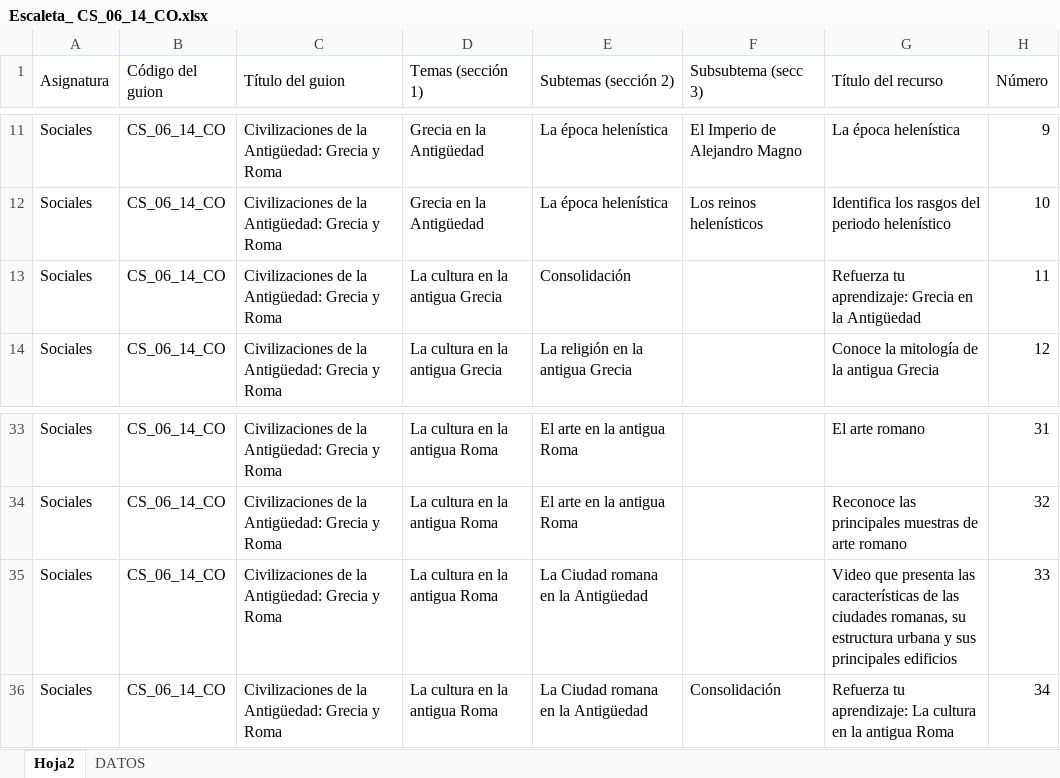
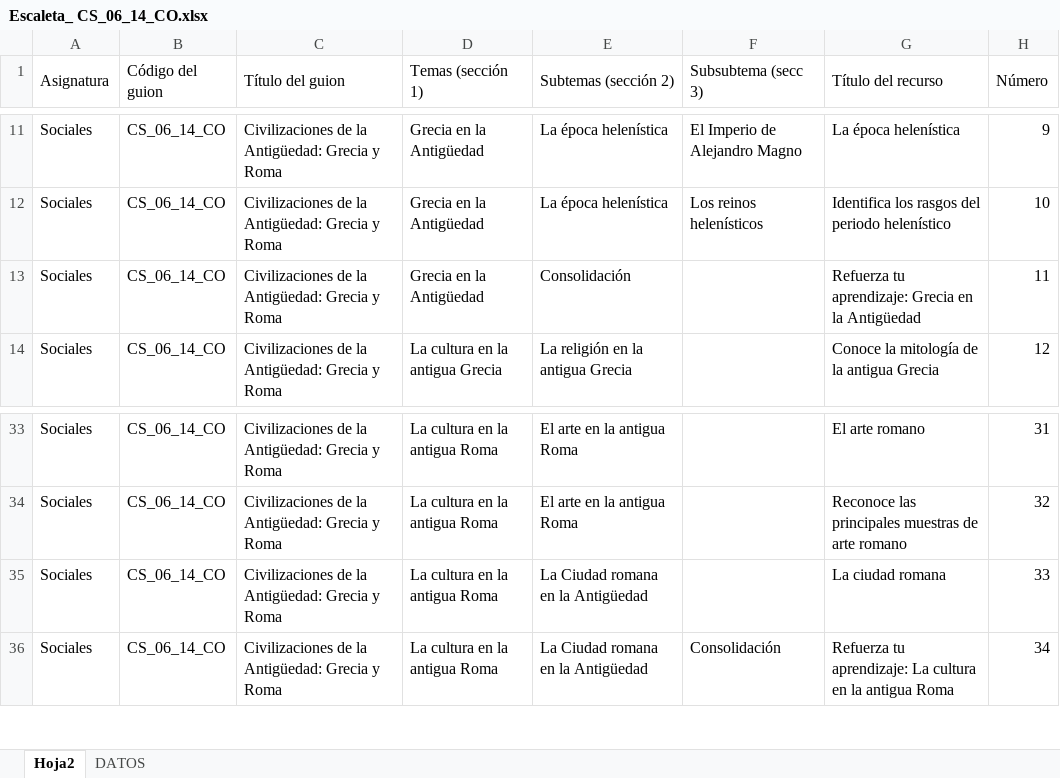
Before and after one commit to AulaPlanetaColombia/CienciasSociales, an Excel workbook: fuentes/contenidos/grado06/guion14/Escaleta_ CS_06_14_CO.xlsx, sheet Hoja2, drawn as a sheet; only a part is shown, gaps mark what is left out; values as stored, in another font and other column widths than the file's, no cell formats; the diff names each change by its address in the sheet, - before the commit and + after, or states it on an @@ line.

```diff
--- a/fuentes/contenidos/grado06/guion14/Escaleta_ CS_06_14_CO.xlsx (sheet Hoja2)
+++ b/fuentes/contenidos/grado06/guion14/Escaleta_ CS_06_14_CO.xlsx (sheet Hoja2)
-D13 (Temas (sección 1)): La cultura en la antigua Grecia
+D13 (Temas (sección 1)): Grecia en la Antigüedad
-G35 (Título del recurso): Video que presenta las características de las ciudades romanas, su estructura urbana y sus principales edificios
+G35 (Título del recurso): La ciudad romana
```
Also changed, not shown: cell formats, fuentes/contenidos/grado06/guion05/CS_06_05_CO_Escaleta.xlsx, fuentes/contenidos/grado06/guion07/CS_06_07_CO_SolicitudVideos.xlsx, 10 other files.
